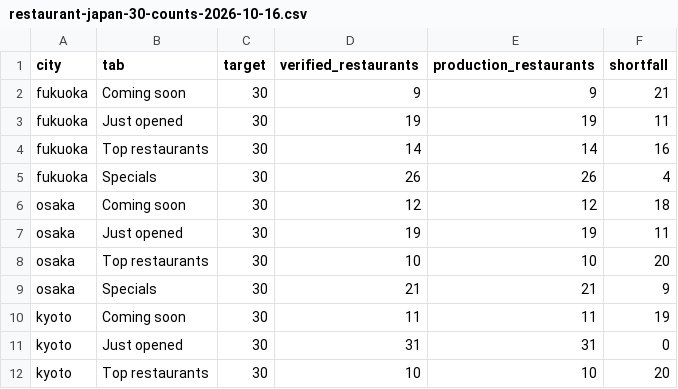
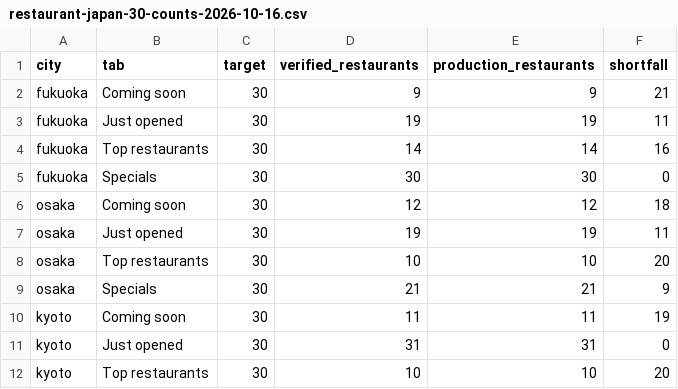
Before and after one commit to 123wowow123/chronopin, a CSV file: docs/restaurant-japan-30-counts-2026-10-16.csv, drawn as a sheet; only a part is shown.

```diff
--- a/docs/restaurant-japan-30-counts-2026-10-16.csv
+++ b/docs/restaurant-japan-30-counts-2026-10-16.csv
@@ -4,3 +4,3 @@ fukuoka,Just opened,30,19,19,11
 fukuoka,Top restaurants,30,14,14,16
-fukuoka,Specials,30,26,26,4
+fukuoka,Specials,30,30,30,0
 osaka,Coming soon,30,12,12,18
```
Also changed, not shown: 12 other files.
